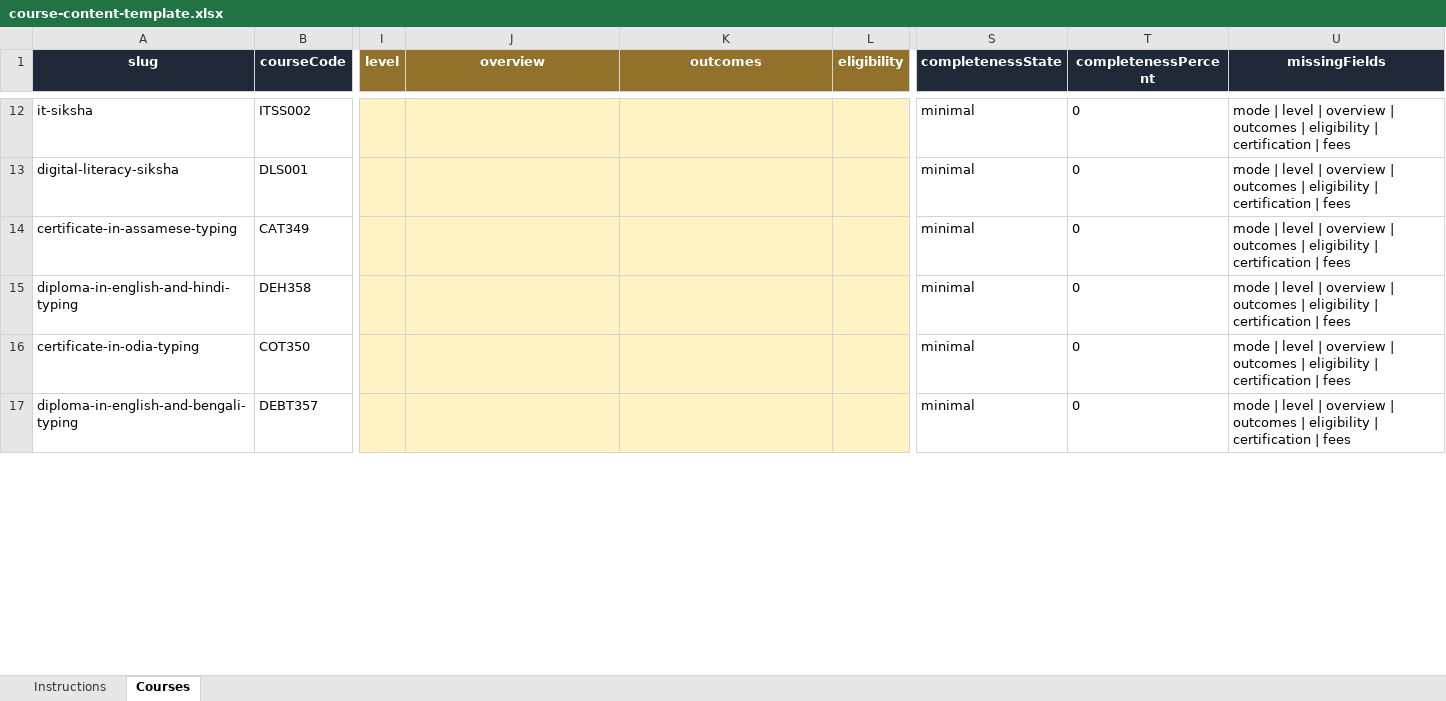
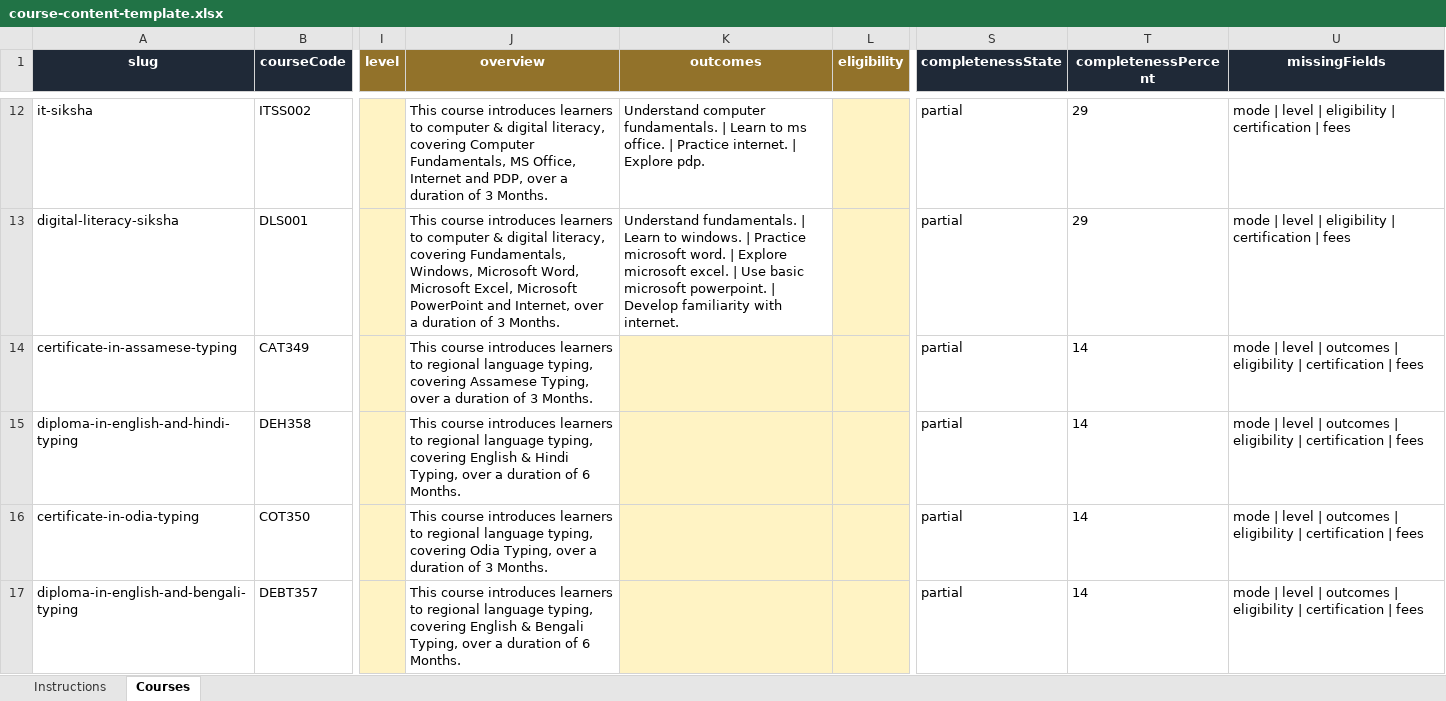
Before and after one commit to srsinfoacademy/srs-academy-web, an Excel workbook: content-templates/course-content-template.xlsx, sheet Courses, drawn as a sheet; only a part is shown, gaps mark what is left out; values as stored, in another font and other column widths than the file's, no borders; the diff covers the shown part only; the diff names each change by its address in the sheet, - before the commit and + after, or states it on an @@ line.

```diff
--- a/content-templates/course-content-template.xlsx (sheet Courses)
+++ b/content-templates/course-content-template.xlsx (sheet Courses)
-J12:K13 fill: #FFF3C4
+J12:K13 fill: none
-J12 (overview): (empty)
+J12 (overview): This course introduces learners to computer & digital literacy, covering Computer Fundamentals, MS Office, Internet and PDP, over a duration of 3 Months.
-K12 (outcomes): (empty)
+K12 (outcomes): Understand computer fundamentals. | Learn to ms office. | Practice internet. | Explore pdp.
-S12:S17 (completenessState): minimal
+S12:S17 (completenessState): partial
-T12:T13 (completenessPercent): 0
+T12:T13 (completenessPercent): 29
-U12:U13 (missingFields): …level | overview | outcomes | eligibility |…
+U12:U13 (missingFields): …level | eligibility |…
-J13 (overview): (empty)
+J13 (overview): This course introduces learners to computer & digital literacy, covering Fundamentals, Windows, Microsoft Word, Microsoft Excel, Microsoft PowerPoint and Internet, over a duration of 3 Months.
-K13 (outcomes): (empty)
+K13 (outcomes): Understand fundamentals. | Learn to windows. | Practice microsoft word. | Explore microsoft excel. | Use basic microsoft powerpoint. | Develop familiarity with internet.
-J14 (overview): (empty)
+J14 (overview): This course introduces learners to regional language typing, covering Assamese Typing, over a duration of 3 Months.
-J14:J17 fill: #FFF3C4
+J14:J17 fill: none
-T14:T17 (completenessPercent): 0
+T14:T17 (completenessPercent): 14
-U14:U17 (missingFields): …level | overview | outcomes |…
+U14:U17 (missingFields): …level | outcomes |…
-J15 (overview): (empty)
+J15 (overview): This course introduces learners to regional language typing, covering English & Hindi Typing, over a duration of 6 Months.
-J16 (overview): (empty)
+J16 (overview): This course introduces learners to regional language typing, covering Odia Typing, over a duration of 3 Months.
-J17 (overview): (empty)
+J17 (overview): This course introduces learners to regional language typing, covering English & Bengali Typing, over a duration of 6 Months.
```
Also changed, not shown: 75 edited cells and cell formats elsewhere in this sheet, sheet Instructions, content-templates/course-content-draft.xlsx, 5 other files.
